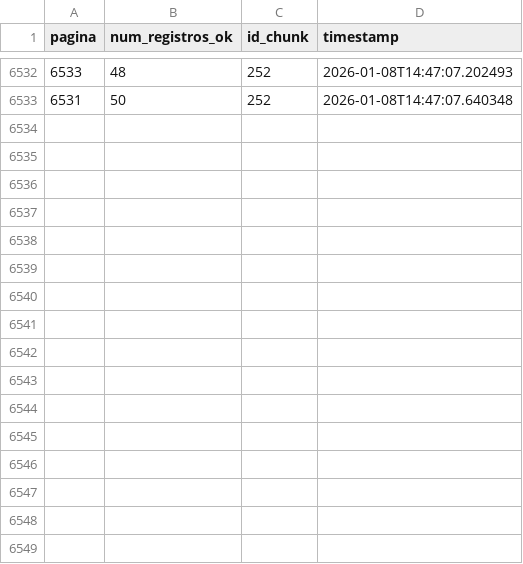
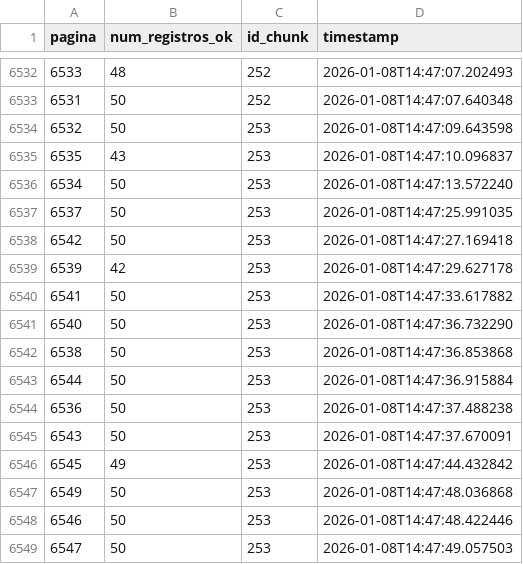
Before and after one commit to carlex22/ParaAi, a CSV file: 2025_paginas_status.csv, drawn as a sheet; only a part is shown, gaps mark what is left out; the diff names each change by its address in the sheet, - before the commit and + after, or states it on an @@ line.

Commit message:
DATA: Adiciona chunk de dados 253

```diff
--- a/2025_paginas_status.csv
+++ b/2025_paginas_status.csv
+row 6534: 6532 | 50 | 253 | 2026-01-08T14:47:09.643598
+row 6535: 6535 | 43 | 253 | 2026-01-08T14:47:10.096837
+row 6536: 6534 | 50 | 253 | 2026-01-08T14:47:13.572240
+row 6537: 6537 | 50 | 253 | 2026-01-08T14:47:25.991035
+row 6538: 6542 | 50 | 253 | 2026-01-08T14:47:27.169418
+row 6539: 6539 | 42 | 253 | 2026-01-08T14:47:29.627178
+row 6540: 6541 | 50 | 253 | 2026-01-08T14:47:33.617882
+row 6541: 6540 | 50 | 253 | 2026-01-08T14:47:36.732290
+row 6542: 6538 | 50 | 253 | 2026-01-08T14:47:36.853868
+row 6543: 6544 | 50 | 253 | 2026-01-08T14:47:36.915884
+row 6544: 6536 | 50 | 253 | 2026-01-08T14:47:37.488238
+row 6545: 6543 | 50 | 253 | 2026-01-08T14:47:37.670091
+row 6546: 6545 | 49 | 253 | 2026-01-08T14:47:44.432842
+row 6547: 6549 | 50 | 253 | 2026-01-08T14:47:48.036868
+row 6548: 6546 | 50 | 253 | 2026-01-08T14:47:48.422446
+row 6549: 6547 | 50 | 253 | 2026-01-08T14:47:49.057503
```
Also changed, not shown: 1 other file.
